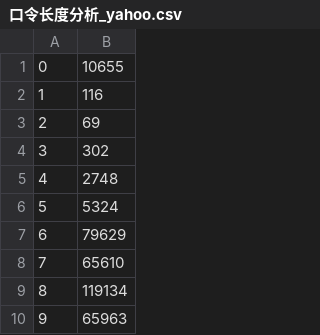
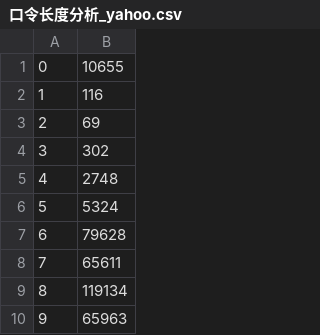
Before and after one commit to DarkBoulder/ucas_web_security, a CSV file: result/口令长度分析_yahoo.csv, drawn as a sheet; only a part is shown.

```diff
--- a/result/口令长度分析_yahoo.csv
+++ b/result/口令长度分析_yahoo.csv
@@ -6,4 +6,4 @@
 5,5324
-6,79629
-7,65610
+6,79628
+7,65611
 8,119134
```
Also changed, not shown: result/口令长度分析_csdn.csv, 26 other files.
